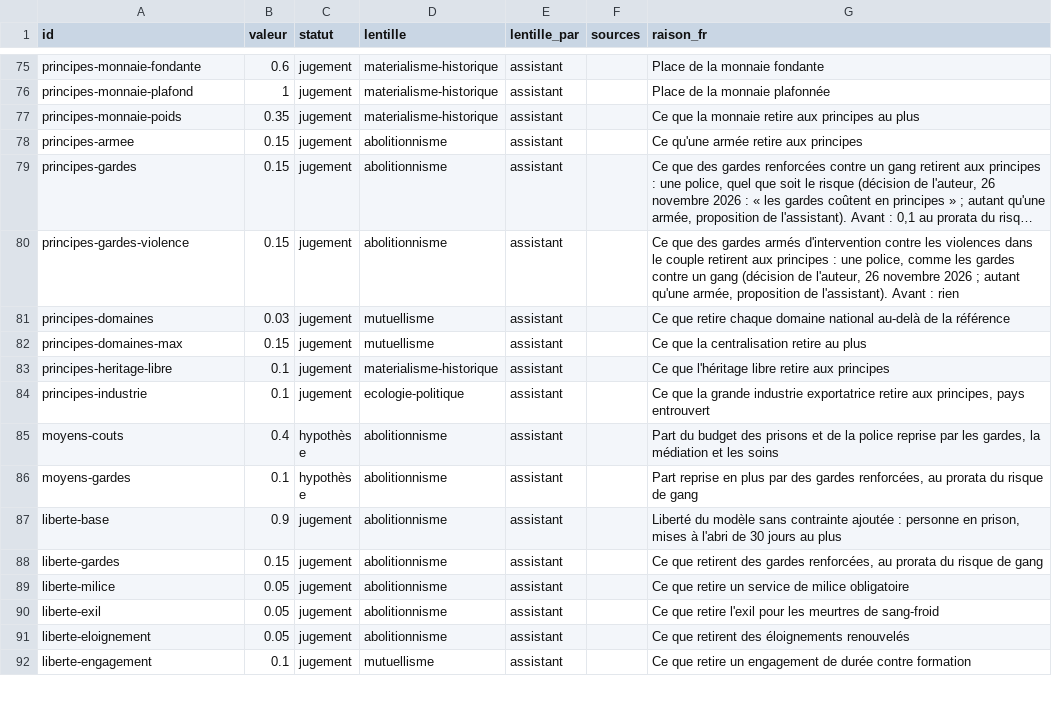
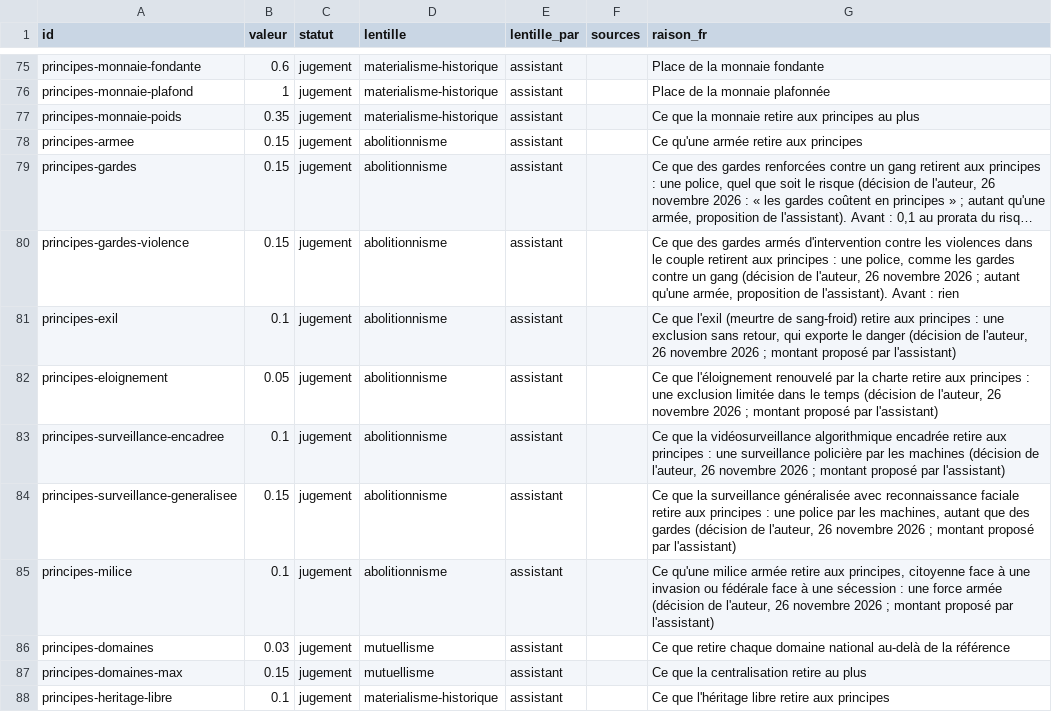
Before and after one commit to labo-de-la-bande/labo-de-la-bande.github.io, a CSV file: data/coefficients.csv, drawn as a sheet; only a part is shown, gaps mark what is left out; the shorter side is filled out with more unchanged rows; long unchanged cells end in …; the diff names each change by its address in the sheet, - before the commit and + after, or states it on an @@ line.

```diff
--- a/data/coefficients.csv
+++ b/data/coefficients.csv
+row 81: principes-exil | 0.1 | jugement | abolitionnisme | assistant |  | Ce que l'exil (meurtre de sang-froid) retire aux principes : une exclusion sans retour, qui exporte le danger (décision de l'auteur, 26 novembre 2026 ; montant proposé par l'assistant)
+row 82: principes-eloignement | 0.05 | jugement | abolitionnisme | assistant |  | Ce que l'éloignement renouvelé par la charte retire aux principes : une exclusion limitée dans le temps (décision de l'auteur, 26 novembre 2026 ; montant proposé par l'assistant)
+row 83: principes-surveillance-encadree | 0.1 | jugement | abolitionnisme | assistant |  | Ce que la vidéosurveillance algorithmique encadrée retire aux principes : une surveillance policière par les machines (décision de l'auteur, 26 novembre 2026 ; montant proposé par l'assistant)
+row 84: principes-surveillance-generalisee | 0.15 | jugement | abolitionnisme | assistant |  | Ce que la surveillance généralisée avec reconnaissance faciale retire aux principes : une police par les machines, autant que des gardes (décision de l'auteur, 26 novembre 2026 ; montant proposé par l'assistant)
+row 85: principes-milice | 0.1 | jugement | abolitionnisme | assistant |  | Ce qu'une milice armée retire aux principes, citoyenne face à une invasion ou fédérale face à une sécession : une force armée (décision de l'auteur, 26 novembre 2026 ; montant proposé par l'assistant)
```
Also changed, not shown: data/jauges.csv, 4 other files.
